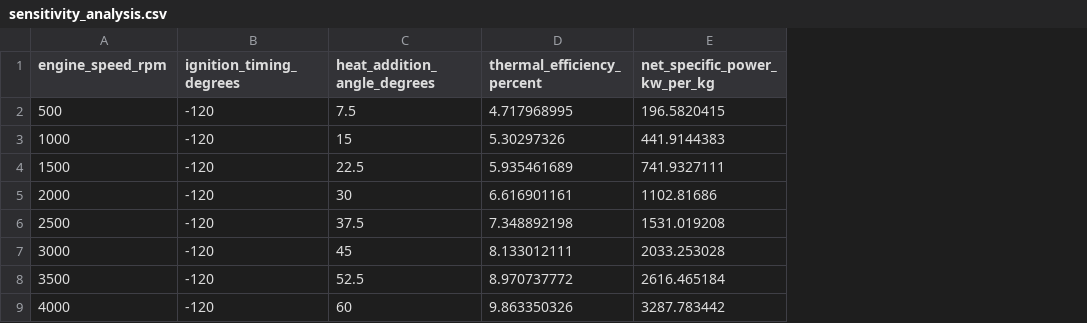
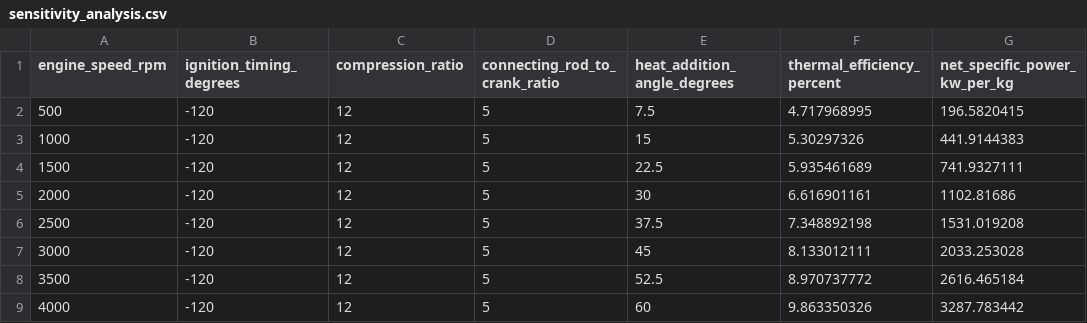
Before and after one commit to guipradow/FTHA_optimization, a CSV file: reports/sensitivity_analysis.csv, drawn as a sheet; only a part is shown; the diff names each change by its address in the sheet, - before the commit and + after, or states it on an @@ line.

```diff
--- a/reports/sensitivity_analysis.csv
+++ b/reports/sensitivity_analysis.csv
+column C (compression_ratio), rows 2-9: all 12
+column D (connecting_rod_to_crank_ratio), rows 2-9: all 5
```
Also changed, not shown: reports/multiobjective_best_solutions.csv, reports/multiobjective_configuration.csv, 20 other files.
